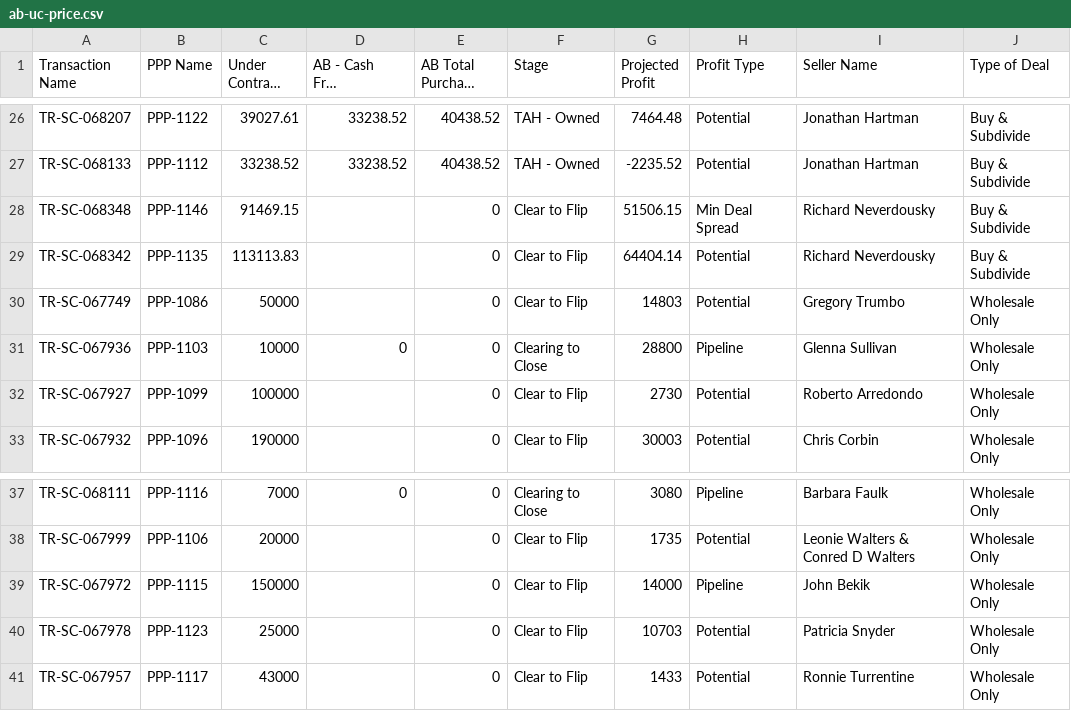
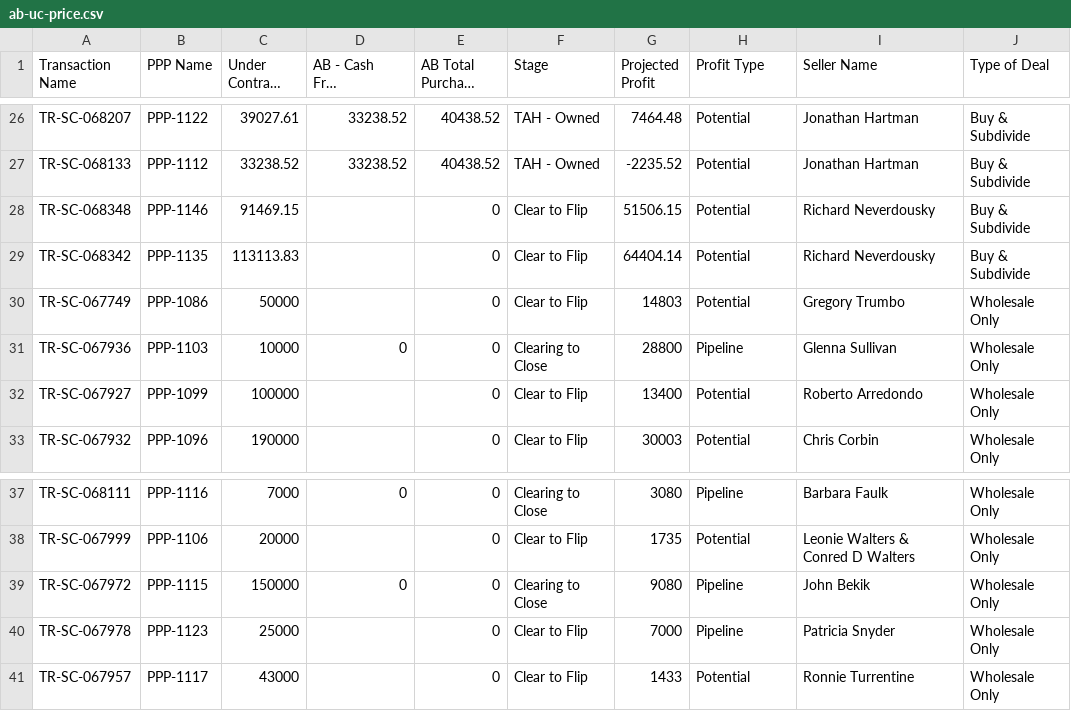
Before and after one commit to GoldSoilInc/Property-Card-Reports, a CSV file: data/ab-uc-price.csv, drawn as a sheet; only a part is shown, gaps mark what is left out; long unchanged cells end in …; the diff names each change by its address in the sheet, - before the commit and + after, or states it on an @@ line.

Commit message:
Update ab-uc-price.csv from Google Sheets

```diff
--- a/data/ab-uc-price.csv
+++ b/data/ab-uc-price.csv
-H28 (Profit Type): Min Deal Spread
+H28 (Profit Type): Potential
-G32 (Projected Profit): 2730
+G32 (Projected Profit): 13400
-D39 (AB - Cash From Borrower [HUD]): (empty)
+D39 (AB - Cash From Borrower [HUD]): 0
-F39 (Stage): Clear to Flip
+F39 (Stage): Clearing to Close
-G39 (Projected Profit): 14000
+G39 (Projected Profit): 9080
-G40 (Projected Profit): 10703
+G40 (Projected Profit): 7000
-H40 (Profit Type): Potential
+H40 (Profit Type): Pipeline
```
